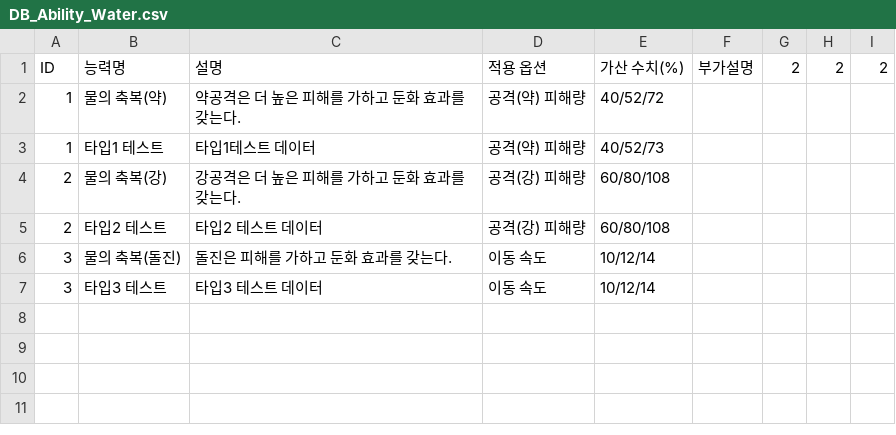
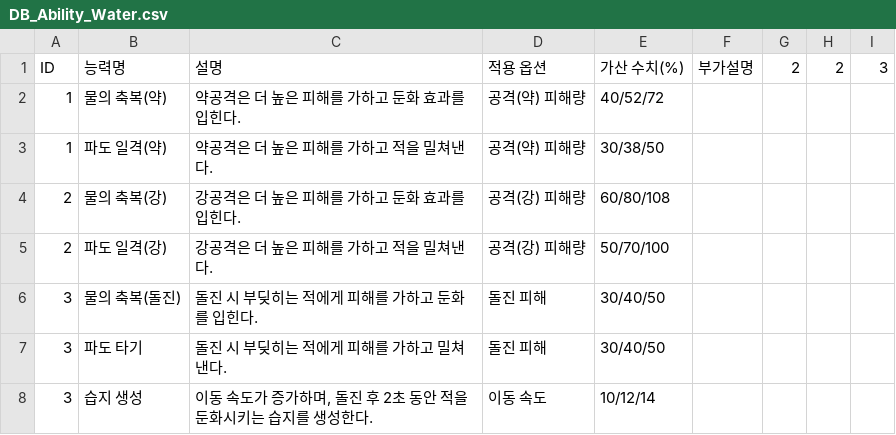
Before and after one commit to gulddaggi/Project_BR2, a CSV file: Assets/Resources/DB_Ability_Water.csv, drawn as a sheet.

```diff
--- a/Assets/Resources/DB_Ability_Water.csv
+++ b/Assets/Resources/DB_Ability_Water.csv
@@ -1,7 +1,8 @@
-ID,능력명,설명,적용 옵션,가산 수치(%),부가설명,2,2,2
-1,물의 축복(약),약공격은 더 높은 피해를 가하고 둔화 효과를 갖는다.,공격(약) 피해량,40/52/72,,,,
-1,타입1 테스트,타입1테스트 데이터,공격(약) 피해량,40/52/73,,,,
-2,물의 축복(강),강공격은 더 높은 피해를 가하고 둔화 효과를 갖는다.,공격(강) 피해량,60/80/108,,,,
-2,타입2 테스트,타입2 테스트 데이터,공격(강) 피해량,60/80/108,,,,
-3,물의 축복(돌진),돌진은 피해를 가하고 둔화 효과를 갖는다.,이동 속도,10/12/14,,,,
-3,타입3 테스트,타입3 테스트 데이터,이동 속도,10/12/14,,,,
+ID,능력명,설명,적용 옵션,가산 수치(%),부가설명,2,2,3
+1,물의 축복(약),약공격은 더 높은 피해를 가하고 둔화 효과를 입힌다.,공격(약) 피해량,40/52/72,,,,
+1,파도 일격(약),약공격은 더 높은 피해를 가하고 적을 밀쳐낸다.,공격(약) 피해량,30/38/50,,,,
+2,물의 축복(강),강공격은 더 높은 피해를 가하고 둔화 효과를 입힌다.,공격(강) 피해량,60/80/108,,,,
+2,파도 일격(강),강공격은 더 높은 피해를 가하고 적을 밀쳐낸다.,공격(강) 피해량,50/70/100,,,,
+3,물의 축복(돌진),돌진 시 부딪히는 적에게 피해를 가하고 둔화를 입힌다.,돌진 피해,30/40/50,,,,
+3,파도 타기,돌진 시 부딪히는 적에게 피해를 가하고 밀쳐낸다.,돌진 피해,30/40/50,,,,
+3,습지 생성,"이동 속도가 증가하며, 돌진 후 2초 동안 적을 둔화시키는 습지를 생성한다.",이동 속도,10/12/14,,,,
```
Also changed, not shown: 3 other files.
